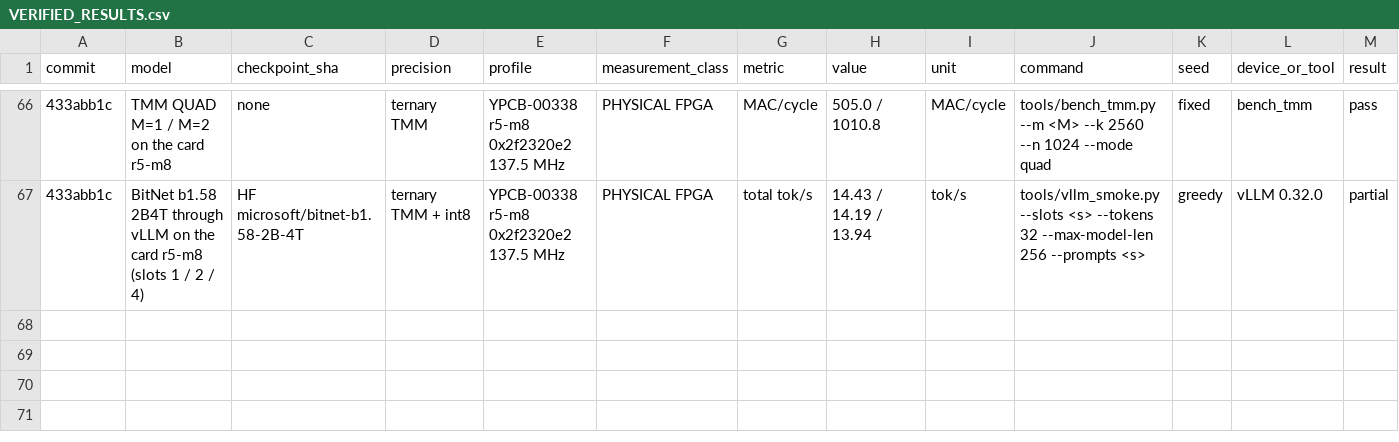
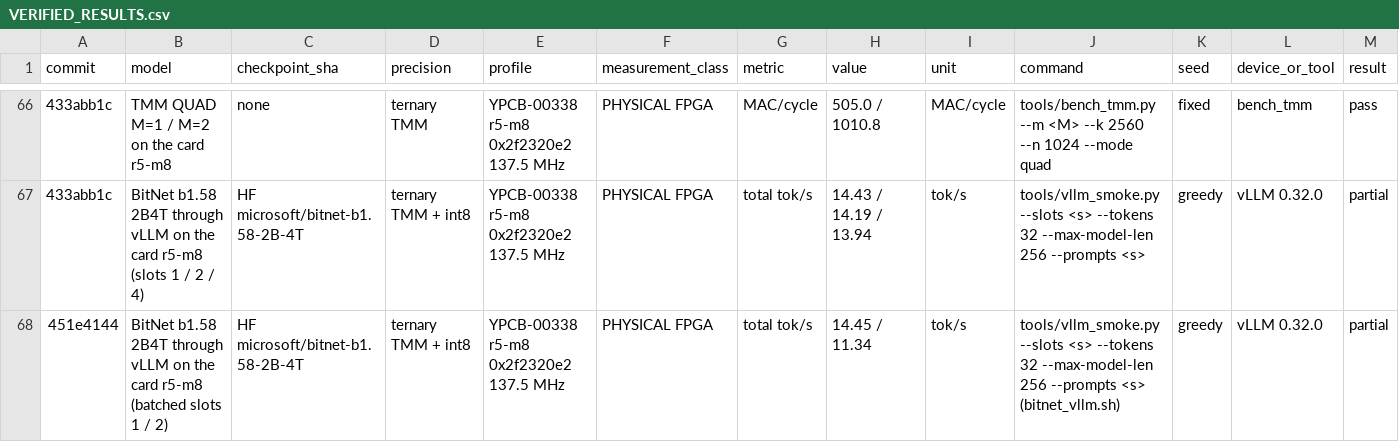
Before and after one commit to MarsWise/openTPU, a CSV file: docs/nextgen/VERIFIED_RESULTS.csv, drawn as a sheet; only a part is shown, gaps mark what is left out; rows hold the shown columns only; the diff names each change by its address in the sheet, - before the commit and + after, or states it on an @@ line.

```diff
--- a/docs/nextgen/VERIFIED_RESULTS.csv
+++ b/docs/nextgen/VERIFIED_RESULTS.csv
+row 68: 451e4144 | BitNet b1.58 2B4T through vLLM on the card r5-m8 (batched slots 1 / 2) | HF microsoft/bitnet-b1.58-2B-4T | ternary TMM + int8 | YPCB-00338 r5-m8 0x2f2320e2 137.5 MHz | PHYSICAL FPGA | total tok/s | 14.45 / 11.34 | tok/s | tools/vllm_smoke.py --slots <s> --tokens 32 --max-model-len 256 --prompts <s> (bitnet_vllm.sh) | greedy | vLLM 0.32.0 | partial
```
Also changed, not shown: 6 other files.
